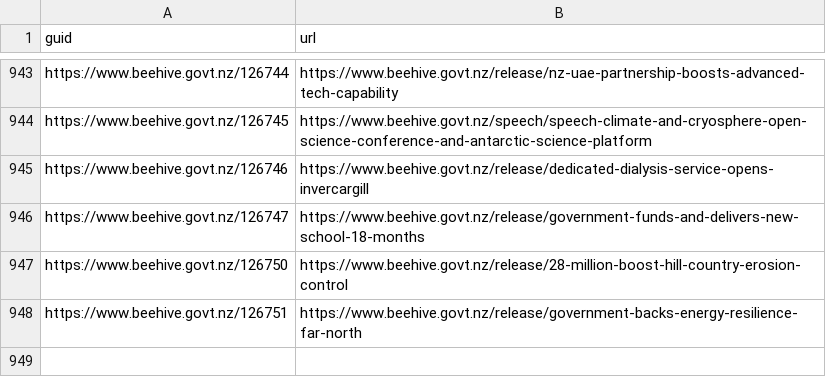
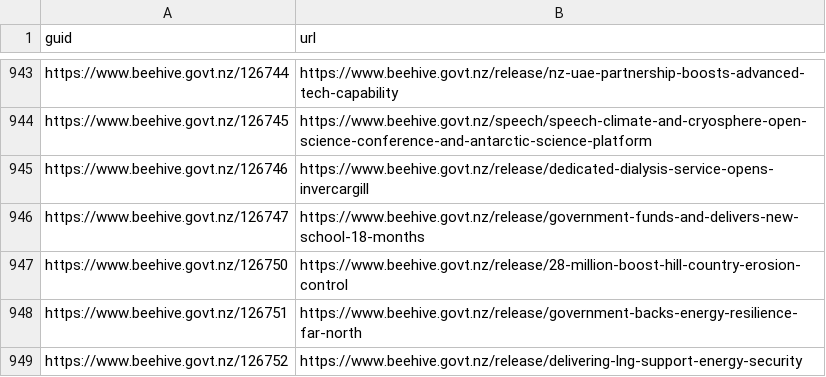
Before and after one commit to marcus-crane/hivesky, a CSV file: history.csv, drawn as a sheet; only a part is shown, gaps mark what is left out; the diff names each change by its address in the sheet, - before the commit and + after, or states it on an @@ line.

Commit message:
New releases have been syndicated

```diff
--- a/history.csv
+++ b/history.csv
+row 949: https://www.beehive.govt.nz/126752 | https://www.beehive.govt.nz/release/delivering-lng-support-energy-security
```
